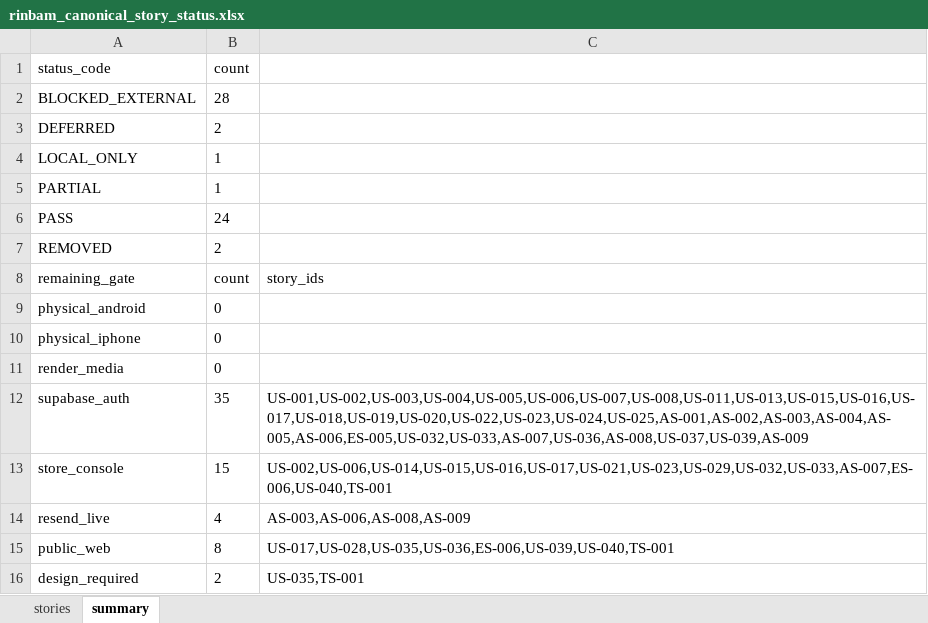
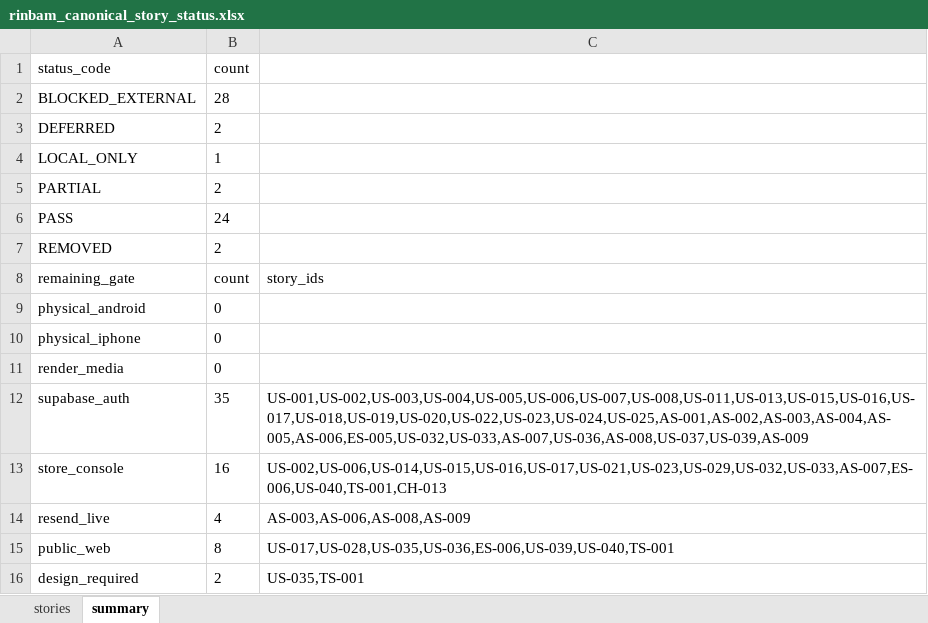
Before and after one commit to miyamibu/URL, an Excel workbook: docs/qa/rinbam_canonical_story_status.xlsx, sheet summary, drawn as a sheet; values as stored, in another font and other column widths than the file's, no borders; the diff names each change by its address in the sheet, - before the commit and + after, or states it on an @@ line.

```diff
--- a/docs/qa/rinbam_canonical_story_status.xlsx (sheet summary)
+++ b/docs/qa/rinbam_canonical_story_status.xlsx (sheet summary)
-B5 (count): 1
+B5 (count): 2
-B13 (count): 15
+B13 (count): 16
-C13: US-002,US-006,US-014,US-015,US-016,US-017,US-021,US-023,US-029,US-032,US-033,AS-007,ES-006,US-040,TS-001
+C13: US-002,US-006,US-014,US-015,US-016,US-017,US-021,US-023,US-029,US-032,US-033,AS-007,ES-006,US-040,TS-001,CH-013
```
Also changed, not shown: sheet stories, 49 other files.
